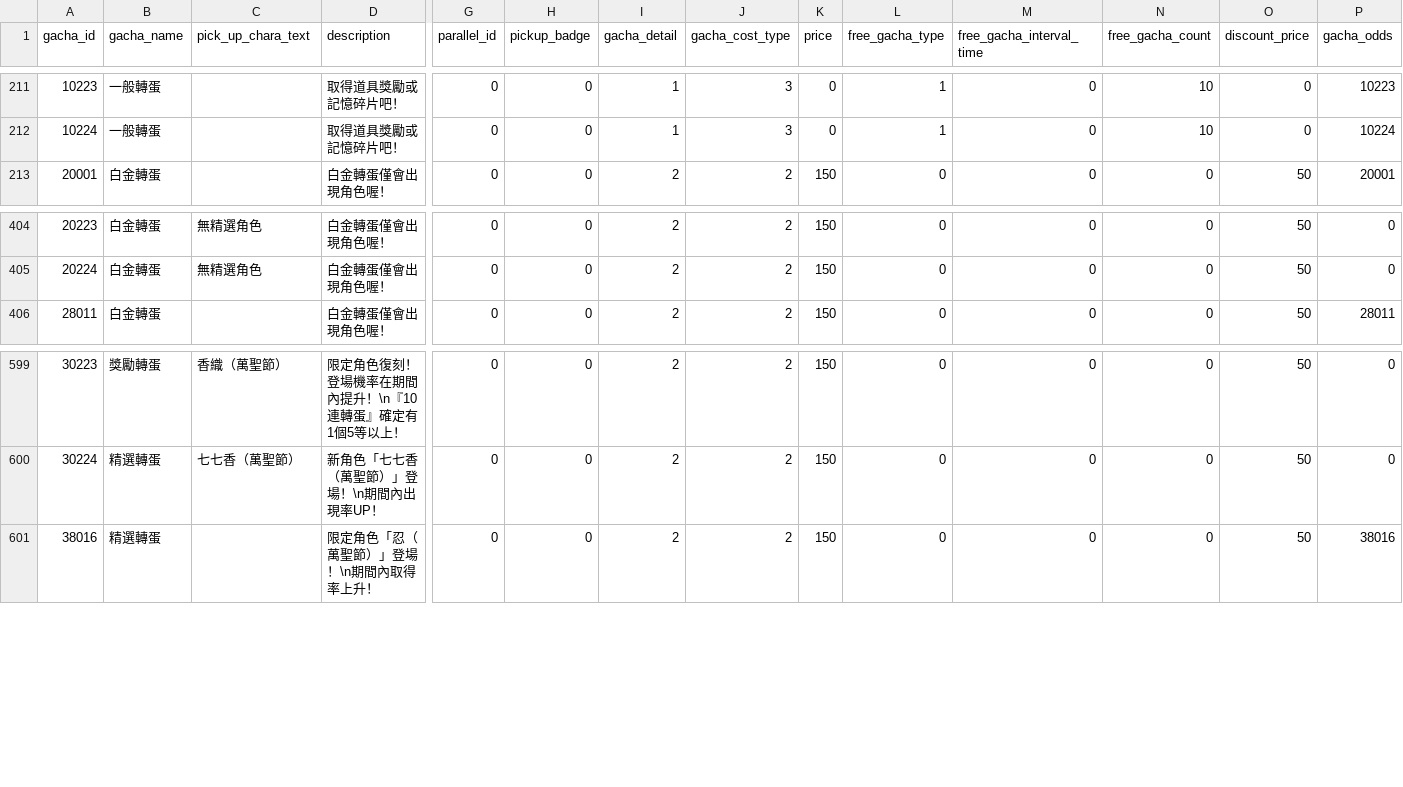
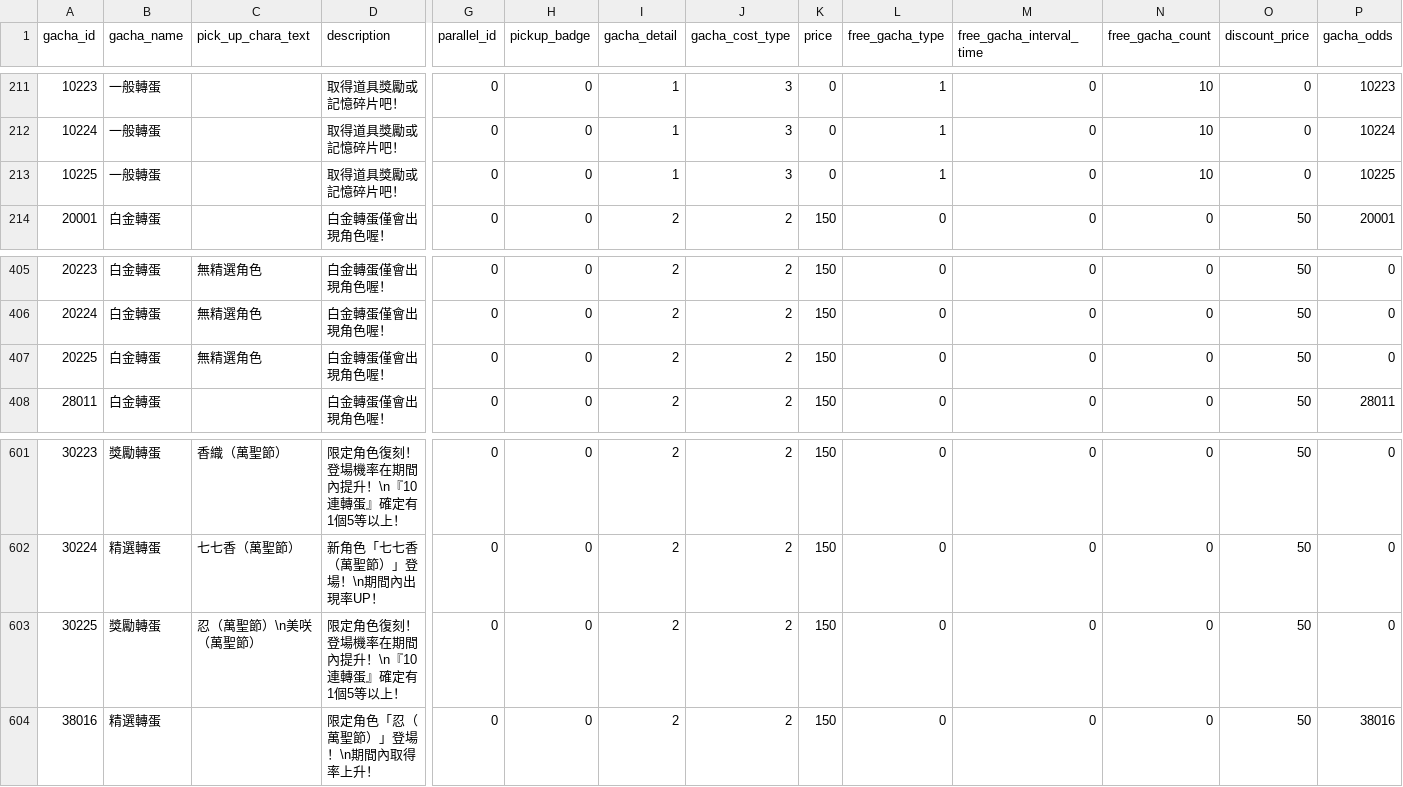
Before and after one commit to KiruyaMomochi/RediveData, a CSV file: db/csv/gacha_data.csv, drawn as a sheet; only a part is shown, gaps mark what is left out; rows hold the shown columns only; the diff names each change by its address in the sheet, - before the commit and + after, or states it on an @@ line.

```diff
--- a/db/csv/gacha_data.csv
+++ b/db/csv/gacha_data.csv
+row 213: 10225 | 一般轉蛋 |  | 取得道具獎勵或記憶碎片吧！ | 0 | 0 | 1 | 3 | 0 | 1 | 0 | 10 | 0 | 10225
+row 407: 20225 | 白金轉蛋 | 無精選角色 | 白金轉蛋僅會出現角色喔！ | 0 | 0 | 2 | 2 | 150 | 0 | 0 | 0 | 50 | 0
+row 603: 30225 | 獎勵轉蛋 | 忍（萬聖節）\n美咲（萬聖節） | 限定角色復刻！登場機率在期間內提升！\n『10 連轉蛋』確定有1個5等以上！ | 0 | 0 | 2 | 2 | 150 | 0 | 0 | 0 | 50 | 0
```
Also changed, not shown: db/csv/event_gacha_data.csv, db/csv/event_story_data.csv, 19 other files.
